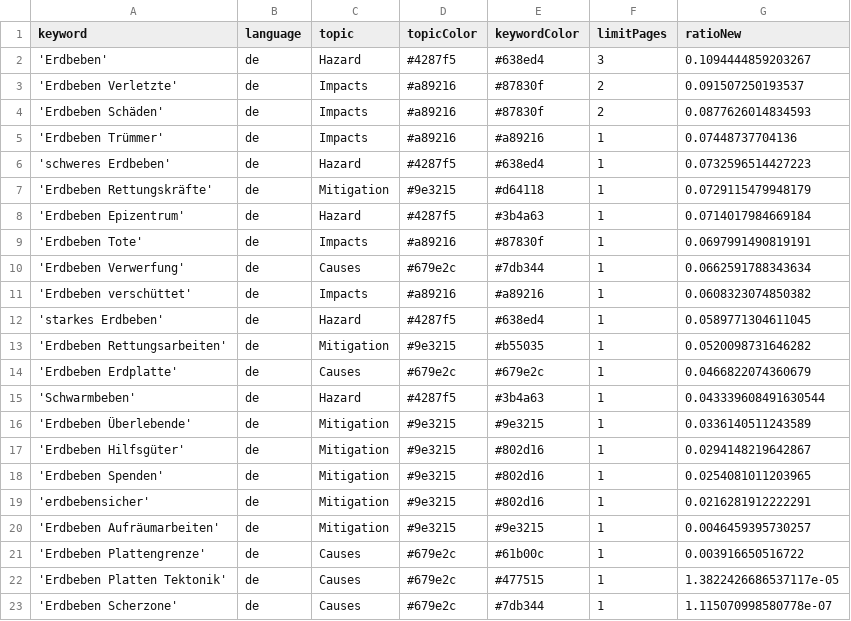
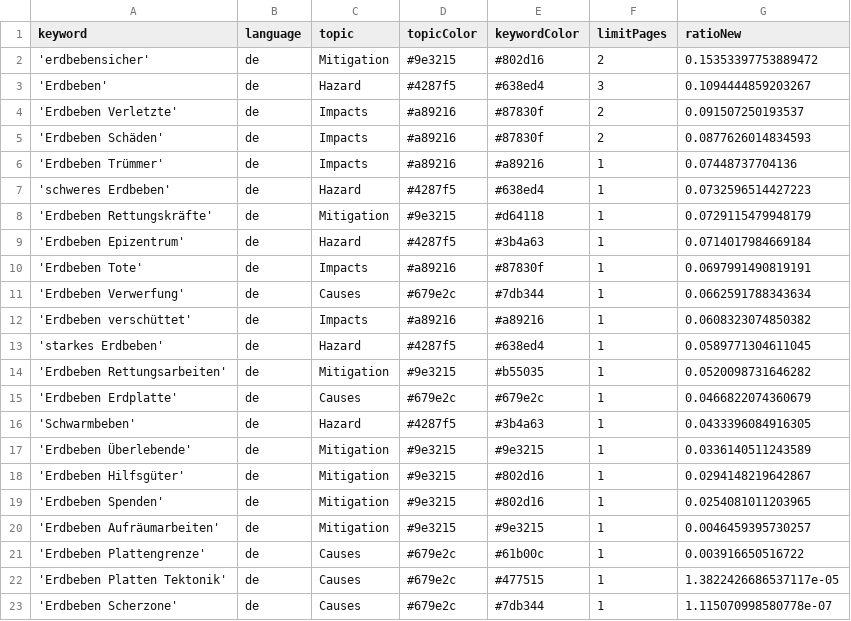
Before and after one commit to marcol95-news/earthquakeiscoming, a CSV file: keywords.csv, drawn as a sheet.

```diff
--- a/keywords.csv
+++ b/keywords.csv
@@ -1,2 +1,3 @@
 keyword,language,topic,topicColor,keywordColor,limitPages,ratioNew
+'erdbebensicher',de,Mitigation,#9e3215,#802d16,2,0.15353397753889472
 'Erdbeben',de,Hazard,#4287f5,#638ed4,3,0.1094444859203267
@@ -14,3 +15,3 @@ keyword,language,topic,topicColor,keywordColor,limitPages,ratioNew
 'Erdbeben Erdplatte',de,Causes,#679e2c,#679e2c,1,0.0466822074360679
-'Schwarmbeben',de,Hazard,#4287f5,#3b4a63,1,0.043339608491630544
+'Schwarmbeben',de,Hazard,#4287f5,#3b4a63,1,0.0433396084916305
 'Erdbeben Überlebende',de,Mitigation,#9e3215,#9e3215,1,0.0336140511243589
@@ -18,3 +19,2 @@ keyword,language,topic,topicColor,keywordColor,limitPages,ratioNew
 'Erdbeben Spenden',de,Mitigation,#9e3215,#802d16,1,0.0254081011203965
-'erdbebensicher',de,Mitigation,#9e3215,#802d16,1,0.0216281912222291
 'Erdbeben Aufräumarbeiten',de,Mitigation,#9e3215,#9e3215,1,0.0046459395730257
```
Also changed, not shown: csv/news_2025_12.csv.
